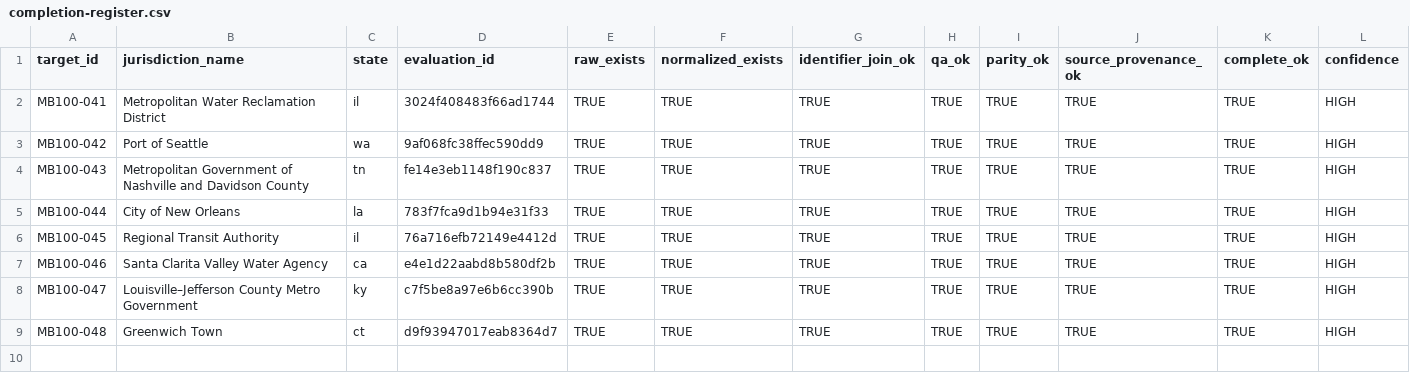
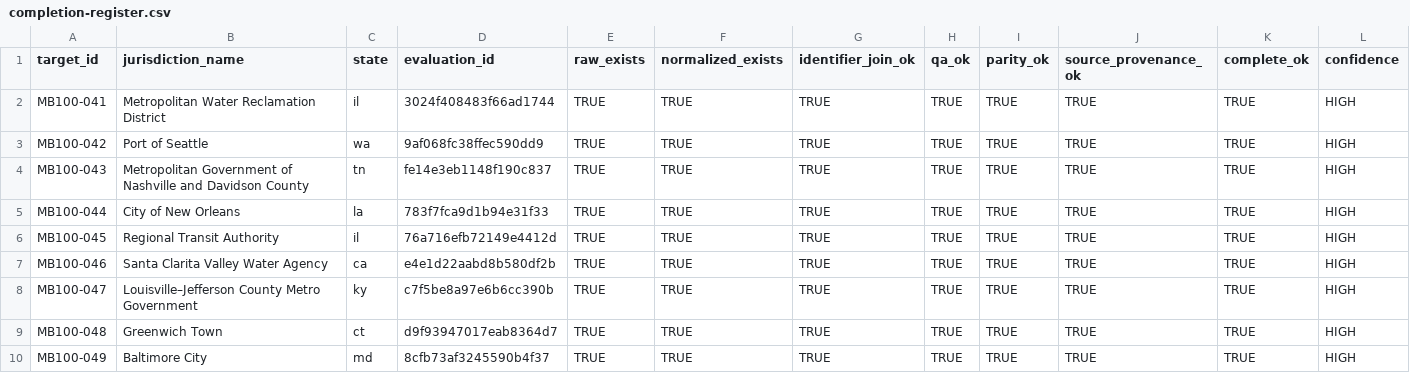
Before and after one commit to MightyLoud/Civic-Cartography, a CSV file: evidence/measured-batch-100/completion-register.csv, drawn as a sheet; only a part is shown; rows hold the shown columns only; the diff names each change by its address in the sheet, - before the commit and + after, or states it on an @@ line.

Commit message:
Record MB100-049 completion evidence

```diff
--- a/evidence/measured-batch-100/completion-register.csv
+++ b/evidence/measured-batch-100/completion-register.csv
+row 10: MB100-049 | Baltimore City | md | 8cfb73af3245590b4f37 | TRUE | TRUE | TRUE | TRUE | TRUE | TRUE | TRUE | HIGH
```
